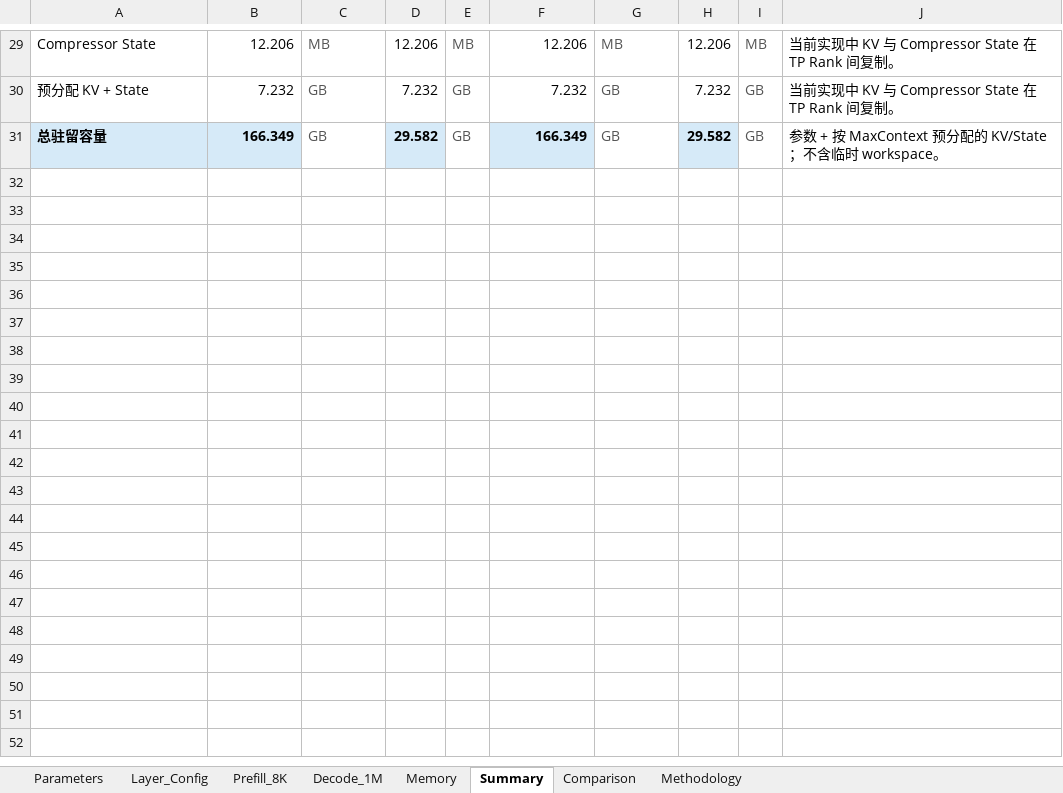
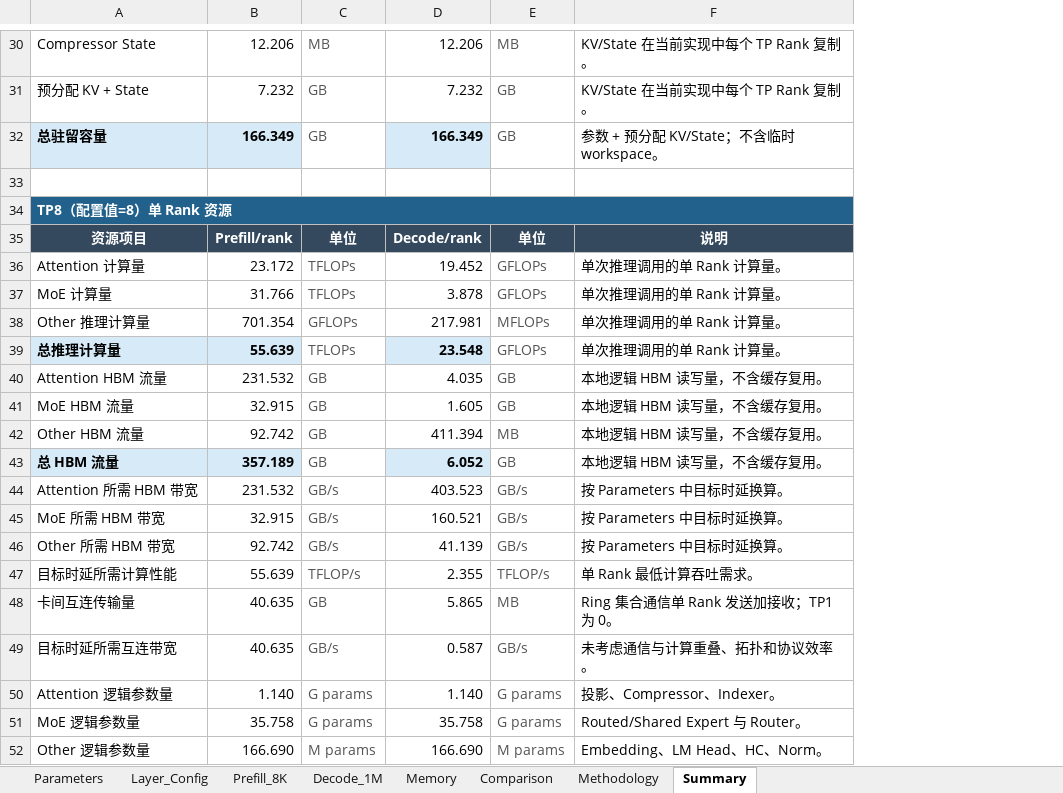
Before and after one commit to yafengge/DeepSeek-V4-Flash, an Excel workbook: calculate/deepseek_v4_flash_calculator.xlsx, sheet Summary, drawn as a sheet; only a part is shown, gaps mark what is left out; values as stored, in another font and other column widths than the file's, no borders; removed rows and columns are numbered as before the commit, all else as after; the diff covers the shown part only; the diff names each change by its address in the sheet, - before the commit and + after, or states it on an @@ line.

Commit message:
Simplify TP inference summary layout

```diff
--- a/calculate/deepseek_v4_flash_calculator.xlsx (sheet Summary)
+++ b/calculate/deepseek_v4_flash_calculator.xlsx (sheet Summary)
@@ sheet tab order changed: Parameters | Layer_Config | Prefill_8K | Decode_1M | Memory | Comparison | Methodology | Summary @@
-column D, rows 29-31: 12.206 | 7.232 | 29.582
-column E, rows 29-31: MB | GB | GB
@@ column H hidden, rows 29-31: 12.206 | 7.232 | 29.582 @@
-column I, rows 29-31: MB | GB | GB
-column J, rows 29-31: 当前实现中 KV 与 Compressor State 在 TP Rank 间复制。 | 当前实现中 KV 与 Compressor State 在 TP Rank 间复制。 | 参数 + 按 MaxContext 预分配的 KV/State；不含临时 workspace。
+column F, rows 30-32: KV/State 在当前实现中每个 TP Rank 复制。 | KV/State 在当前实现中每个 TP Rank 复制。 | 参数 + 预分配 KV/State；不含临时 workspace。
+row 33: (empty)
+row 34: TP8（配置值=8）单 Rank 资源
+row 35: 资源项目 | Prefill/rank | 单位 | Decode/rank | 单位 | 说明
+row 36: Attention 计算量 | 23.172 | TFLOPs | 19.452 | GFLOPs | 单次推理调用的单 Rank 计算量。
+row 37: MoE 计算量 | 31.766 | TFLOPs | 3.878 | GFLOPs | 单次推理调用的单 Rank 计算量。
+row 38: Other 推理计算量 | 701.354 | GFLOPs | 217.981 | MFLOPs | 单次推理调用的单 Rank 计算量。
+row 39: 总推理计算量 | 55.639 | TFLOPs | 23.548 | GFLOPs | 单次推理调用的单 Rank 计算量。
+row 40: Attention HBM 流量 | 231.532 | GB | 4.035 | GB | 本地逻辑 HBM 读写量，不含缓存复用。
+row 41: MoE HBM 流量 | 32.915 | GB | 1.605 | GB | 本地逻辑 HBM 读写量，不含缓存复用。
+row 42: Other HBM 流量 | 92.742 | GB | 411.394 | MB | 本地逻辑 HBM 读写量，不含缓存复用。
+row 43: 总 HBM 流量 | 357.189 | GB | 6.052 | GB | 本地逻辑 HBM 读写量，不含缓存复用。
+row 44: Attention 所需 HBM 带宽 | 231.532 | GB/s | 403.523 | GB/s | 按 Parameters 中目标时延换算。
+row 45: MoE 所需 HBM 带宽 | 32.915 | GB/s | 160.521 | GB/s | 按 Parameters 中目标时延换算。
+row 46: Other 所需 HBM 带宽 | 92.742 | GB/s | 41.139 | GB/s | 按 Parameters 中目标时延换算。
+row 47: 目标时延所需计算性能 | 55.639 | TFLOP/s | 2.355 | TFLOP/s | 单 Rank 最低计算吞吐需求。
+row 48: 卡间互连传输量 | 40.635 | GB | 5.865 | MB | Ring 集合通信单 Rank 发送加接收；TP1 为 0。
+row 49: 目标时延所需互连带宽 | 40.635 | GB/s | 0.587 | GB/s | 未考虑通信与计算重叠、拓扑和协议效率。
+row 50: Attention 逻辑参数量 | 1.140 | G params | 1.140 | G params | 投影、Compressor、Indexer。
+row 51: MoE 逻辑参数量 | 35.758 | G params | 35.758 | G params | Routed/Shared Expert 与 Router。
+row 52: Other 逻辑参数量 | 166.690 | M params | 166.690 | M params | Embedding、LM Head、HC、Norm。
```
Also changed, not shown: 11 added rows, 4 edited cells and cell formats elsewhere in this sheet, sheet Memory, formulas that keep their value, 1 other file.
